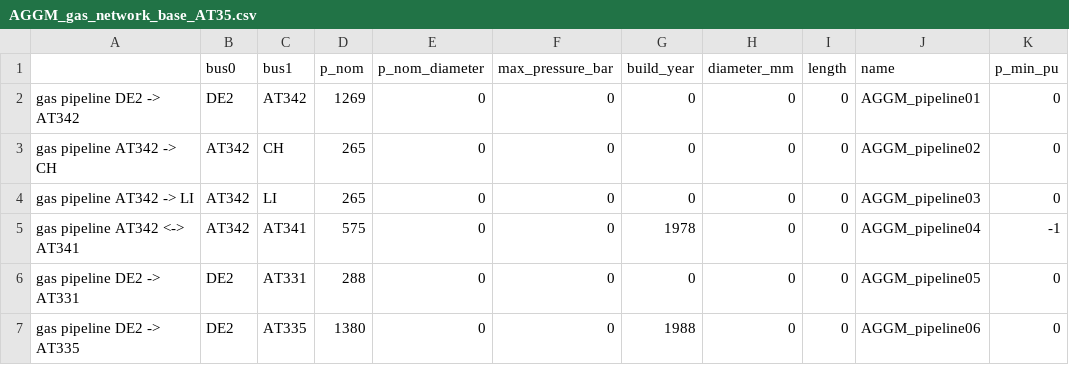
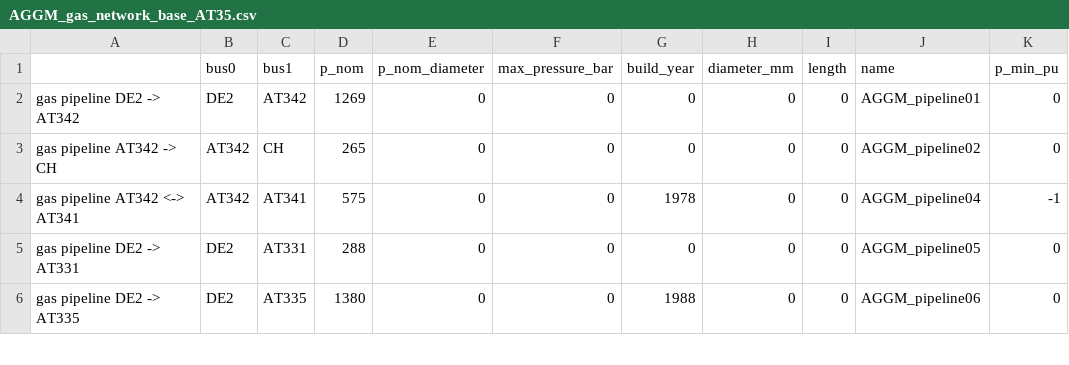
Before and after one commit to AGGM-AG/pypsa-at, a CSV file: data/pypsa-at/AGGM_gas_network_base_AT35.csv, drawn as a sheet; only a part is shown; the diff names each change by its address in the sheet, - before the commit and + after, or states it on an @@ line.

Commit message:
updated data set for gas network brownfield AT

```diff
--- a/data/pypsa-at/AGGM_gas_network_base_AT35.csv
+++ b/data/pypsa-at/AGGM_gas_network_base_AT35.csv
-row 4: gas pipeline AT342 -> LI | AT342 | LI | 265 | 0 | 0 | 0 | 0 | 0 | AGGM_pipeline03 | 0
```
Also changed, not shown: 5 other files.
